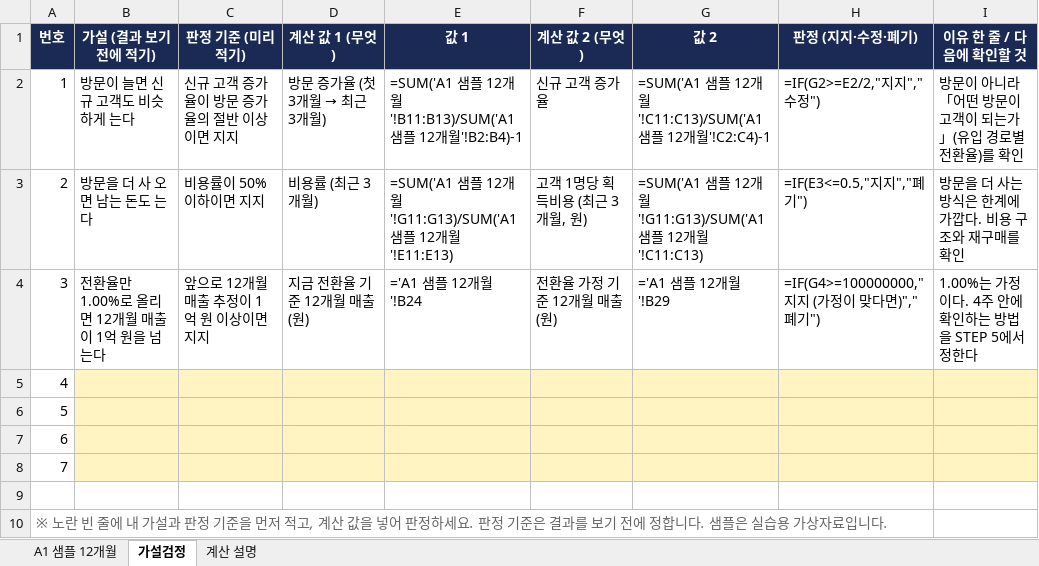
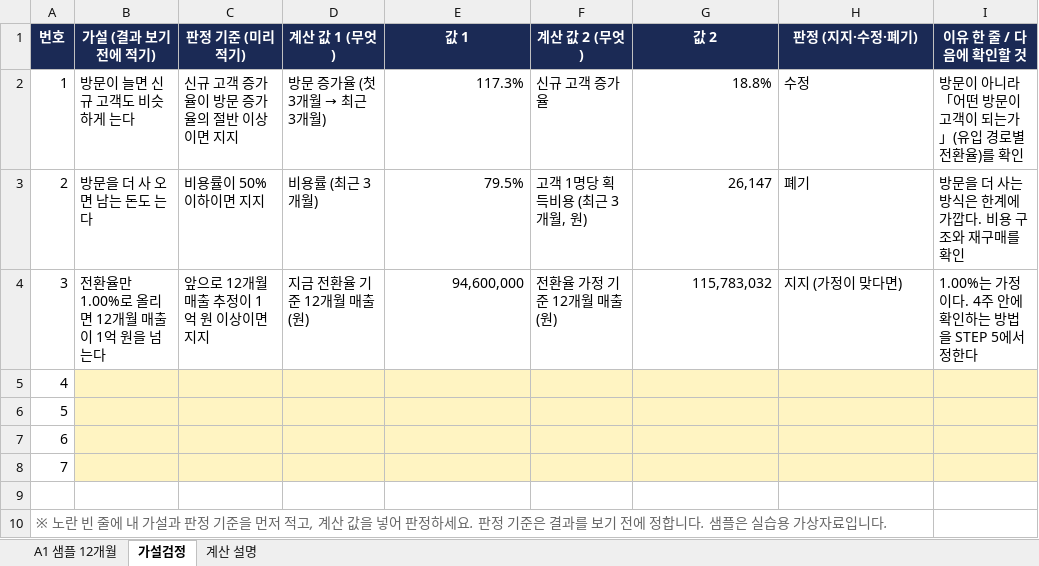
Before and after one commit to victory3217-bot/business-planning-handbook, an Excel workbook: site/public/downloads/content-business/practice-data.xlsx, sheet 가설검정, drawn as a sheet; values as stored, in another font and other column widths than the file's, no borders; formulas without a stored value are shown as written; the diff names each change by its address in the sheet, - before the commit and + after, or states it on an @@ line.

```diff
--- a/site/public/downloads/content-business/practice-data.xlsx (sheet 가설검정)
+++ b/site/public/downloads/content-business/practice-data.xlsx (sheet 가설검정)
-E2 (값 1): =SUM('A1 샘플 12개월'!B11:B13)/SUM('A1 샘플 12개월'!B2:B4)-1
+E2 (값 1): 117.3%
-G2 (값 2): =SUM('A1 샘플 12개월'!C11:C13)/SUM('A1 샘플 12개월'!C2:C4)-1
+G2 (값 2): 18.8%
-H2 (판정 (지지·수정·폐기)): =IF(G2>=E2/2,"지지","수정")
+H2 (판정 (지지·수정·폐기)): 수정
-E3 (값 1): =SUM('A1 샘플 12개월'!G11:G13)/SUM('A1 샘플 12개월'!E11:E13)
+E3 (값 1): 79.5%
-G3 (값 2): =SUM('A1 샘플 12개월'!G11:G13)/SUM('A1 샘플 12개월'!C11:C13)
+G3 (값 2): 26,147
-H3 (판정 (지지·수정·폐기)): =IF(E3<=0.5,"지지","폐기")
+H3 (판정 (지지·수정·폐기)): 폐기
-E4 (값 1): ='A1 샘플 12개월'!B24
+E4 (값 1): 94,600,000
-G4 (값 2): ='A1 샘플 12개월'!B29
+G4 (값 2): 115,783,032
-H4 (판정 (지지·수정·폐기)): =IF(G4>=100000000,"지지 (가정이 맞다면)","폐기")
+H4 (판정 (지지·수정·폐기)): 지지 (가정이 맞다면)
```
Also changed, not shown: sheet A1 샘플 12개월, sheet 계산 설명, 4 other files.
